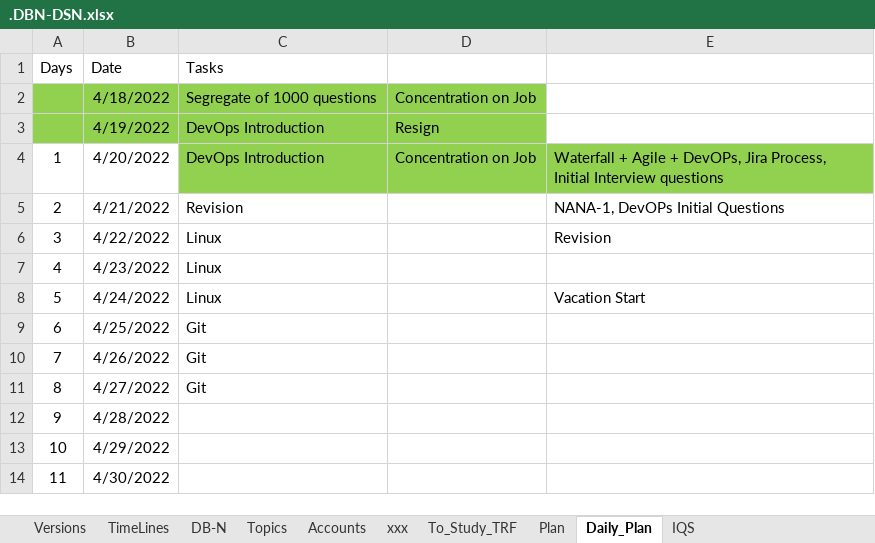
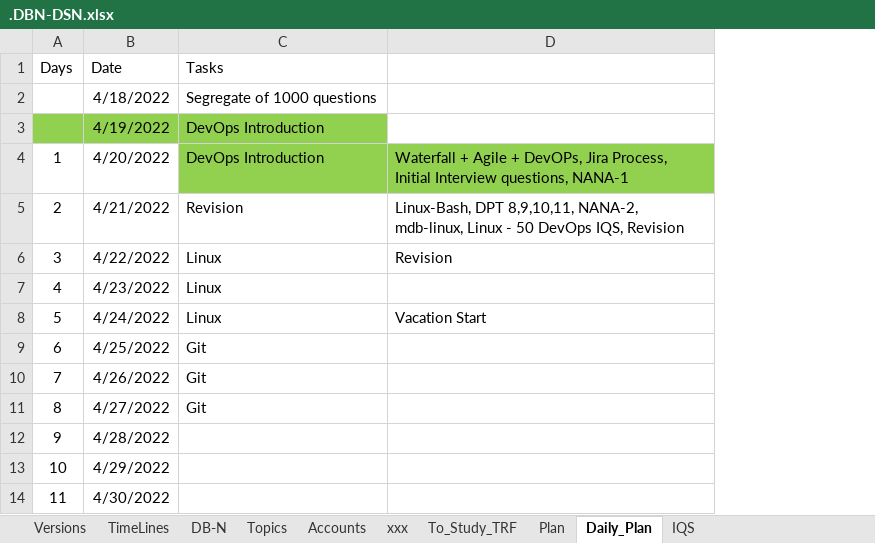
Before and after one commit to avardhineni/DevOps-Projects, an Excel workbook: Resume_avk/.DBN-DSN.xlsx, sheet Daily_Plan, drawn as a sheet; only a part is shown; values as stored, in another font and other column widths than the file's, no borders; removed rows and columns are numbered as before the commit, all else as after; the diff names each change by its address in the sheet, - before the commit and + after, or states it on an @@ line.

Commit message:
Upload21/4/2

```diff
--- a/Resume_avk/.DBN-DSN.xlsx (sheet Daily_Plan)
+++ b/Resume_avk/.DBN-DSN.xlsx (sheet Daily_Plan)
-column D, rows 2-4: Concentration on Job | Resign | Concentration on Job
-A2:C2 fill: #92D050
+A2:C2 fill: none
-D4: …Initial Interview questions
+D4: …Initial Interview questions, NANA-1
-D5: NANA-1, DevOPs Initial Questions
+D5: Linux-Bash, DPT 8,9,10,11, NANA-2, mdb-linux, Linux - 50 DevOps IQS, Revision
```
